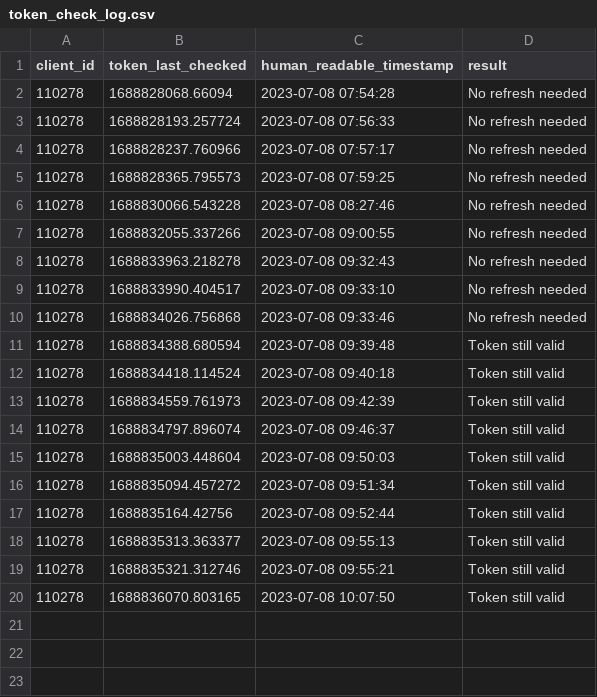
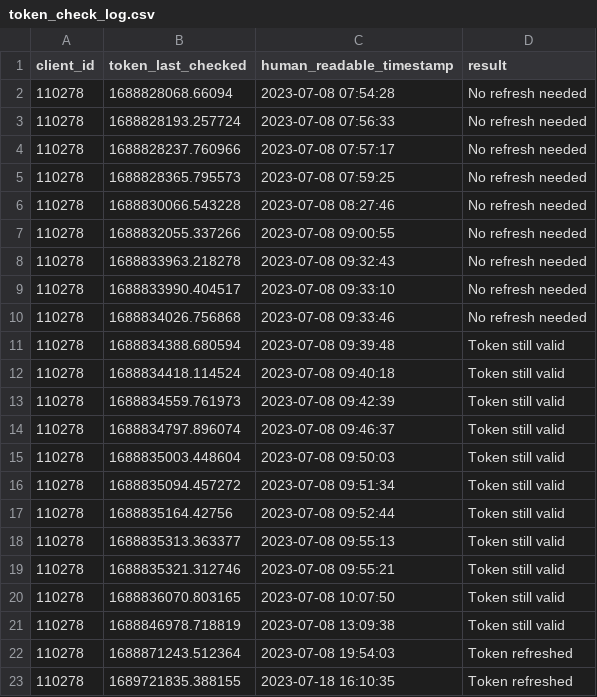
Before and after one commit to tillo13/strava-ai, a CSV file: token_check_log.csv, drawn as a sheet.

Commit message:
add data cleansing folder to start ML

```diff
--- a/token_check_log.csv
+++ b/token_check_log.csv
@@ -20 +20,4 @@ client_id,token_last_checked,human_readable_timestamp,result
 110278,1688836070.803165,2023-07-08 10:07:50,Token still valid
+110278,1688846978.718819,2023-07-08 13:09:38,Token still valid
+110278,1688871243.512364,2023-07-08 19:54:03,Token refreshed
+110278,1689721835.388155,2023-07-18 16:10:35,Token refreshed
```
Also changed, not shown: 17 other files.
